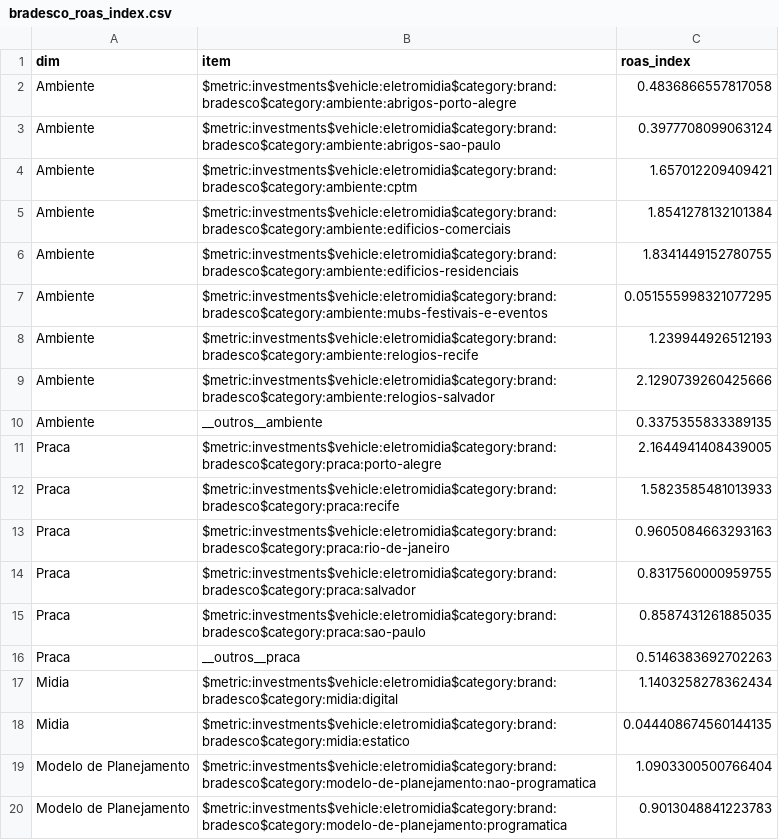
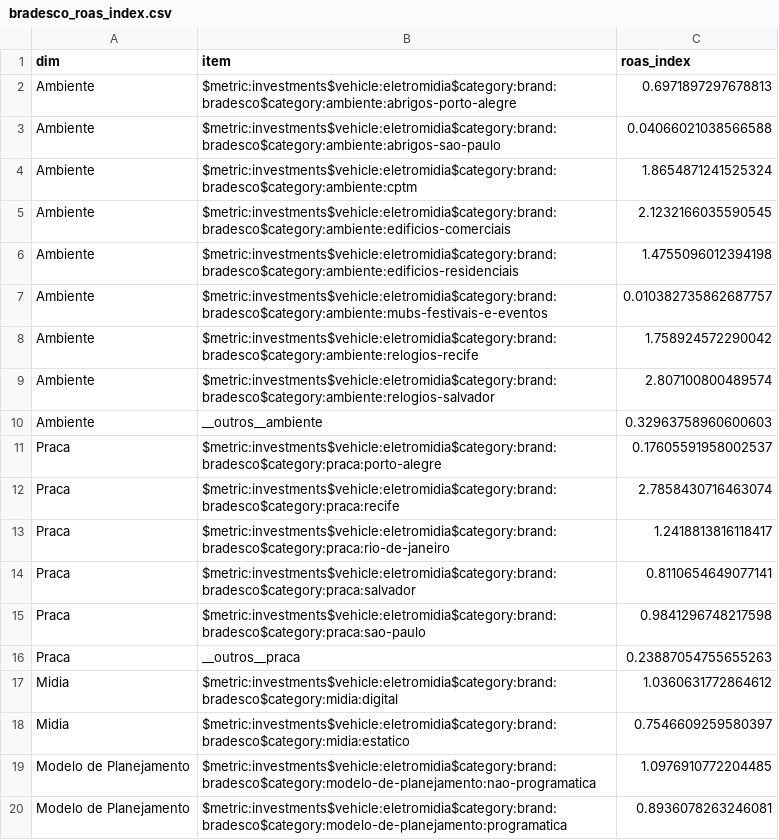
Before and after one commit to uncover-co/raven-deep-dive, a CSV file: outputs/batch/bradesco/bradesco_roas_index.csv, drawn as a sheet.

```diff
--- a/outputs/batch/bradesco/bradesco_roas_index.csv
+++ b/outputs/batch/bradesco/bradesco_roas_index.csv
@@ -1,20 +1,20 @@
 dim,item,roas_index
-Ambiente,$metric:investments$vehicle:eletromidia$category:brand:bradesco$category:ambiente:abrigos-porto-alegre,0.4836866557817058
-Ambiente,$metric:investments$vehicle:eletromidia$category:brand:bradesco$category:ambiente:abrigos-sao-paulo,0.3977708099063124
-Ambiente,$metric:investments$vehicle:eletromidia$category:brand:bradesco$category:ambiente:cptm,1.657012209409421
-Ambiente,$metric:investments$vehicle:eletromidia$category:brand:bradesco$category:ambiente:edificios-comerciais,1.8541278132101384
-Ambiente,$metric:investments$vehicle:eletromidia$category:brand:bradesco$category:ambiente:edificios-residenciais,1.8341449152780755
-Ambiente,$metric:investments$vehicle:eletromidia$category:brand:bradesco$category:ambiente:mubs-festivais-e-eventos,0.051555998321077295
-Ambiente,$metric:investments$vehicle:eletromidia$category:brand:bradesco$category:ambiente:relogios-recife,1.239944926512193
-Ambiente,$metric:investments$vehicle:eletromidia$category:brand:bradesco$category:ambiente:relogios-salvador,2.1290739260425666
-Ambiente,__outros__ambiente,0.3375355833389135
-Praca,$metric:investments$vehicle:eletromidia$category:brand:bradesco$category:praca:porto-alegre,2.1644941408439005
-Praca,$metric:investments$vehicle:eletromidia$category:brand:bradesco$category:praca:recife,1.5823585481013933
-Praca,$metric:investments$vehicle:eletromidia$category:brand:bradesco$category:praca:rio-de-janeiro,0.9605084663293163
-Praca,$metric:investments$vehicle:eletromidia$category:brand:bradesco$category:praca:salvador,0.8317560000959755
-Praca,$metric:investments$vehicle:eletromidia$category:brand:bradesco$category:praca:sao-paulo,0.8587431261885035
-Praca,__outros__praca,0.5146383692702263
-Midia,$metric:investments$vehicle:eletromidia$category:brand:bradesco$category:midia:digital,1.1403258278362434
-Midia,$metric:investments$vehicle:eletromidia$category:brand:bradesco$category:midia:estatico,0.044408674560144135
-Modelo de Planejamento,$metric:investments$vehicle:eletromidia$category:brand:bradesco$category:modelo-de-planejamento:nao-programatica,1.0903300500766404
-Modelo de Planejamento,$metric:investments$vehicle:eletromidia$category:brand:bradesco$category:modelo-de-planejamento:programatica,0.9013048841223783
+Ambiente,$metric:investments$vehicle:eletromidia$category:brand:bradesco$category:ambiente:abrigos-porto-alegre,0.6971897297678813
+Ambiente,$metric:investments$vehicle:eletromidia$category:brand:bradesco$category:ambiente:abrigos-sao-paulo,0.04066021038566588
+Ambiente,$metric:investments$vehicle:eletromidia$category:brand:bradesco$category:ambiente:cptm,1.8654871241525324
+Ambiente,$metric:investments$vehicle:eletromidia$category:brand:bradesco$category:ambiente:edificios-comerciais,2.1232166035590545
+Ambiente,$metric:investments$vehicle:eletromidia$category:brand:bradesco$category:ambiente:edificios-residenciais,1.4755096012394198
+Ambiente,$metric:investments$vehicle:eletromidia$category:brand:bradesco$category:ambiente:mubs-festivais-e-eventos,0.010382735862687757
+Ambiente,$metric:investments$vehicle:eletromidia$category:brand:bradesco$category:ambiente:relogios-recife,1.758924572290042
+Ambiente,$metric:investments$vehicle:eletromidia$category:brand:bradesco$category:ambiente:relogios-salvador,2.807100800489574
+Ambiente,__outros__ambiente,0.32963758960600603
+Praca,$metric:investments$vehicle:eletromidia$category:brand:bradesco$category:praca:porto-alegre,0.17605591958002537
+Praca,$metric:investments$vehicle:eletromidia$category:brand:bradesco$category:praca:recife,2.7858430716463074
+Praca,$metric:investments$vehicle:eletromidia$category:brand:bradesco$category:praca:rio-de-janeiro,1.2418813816118417
+Praca,$metric:investments$vehicle:eletromidia$category:brand:bradesco$category:praca:salvador,0.8110654649077141
+Praca,$metric:investments$vehicle:eletromidia$category:brand:bradesco$category:praca:sao-paulo,0.9841296748217598
+Praca,__outros__praca,0.23887054755655263
+Midia,$metric:investments$vehicle:eletromidia$category:brand:bradesco$category:midia:digital,1.0360631772864612
+Midia,$metric:investments$vehicle:eletromidia$category:brand:bradesco$category:midia:estatico,0.7546609259580397
+Modelo de Planejamento,$metric:investments$vehicle:eletromidia$category:brand:bradesco$category:modelo-de-planejamento:nao-programatica,1.0976910772204485
+Modelo de Planejamento,$metric:investments$vehicle:eletromidia$category:brand:bradesco$category:modelo-de-planejamento:programatica,0.8936078263246081
```
Also changed, not shown: outputs/batch/bradesco/bradesco_shares_e1.csv, outputs/batch/hypera/hypera_shares_e1.csv, 18 other files.
